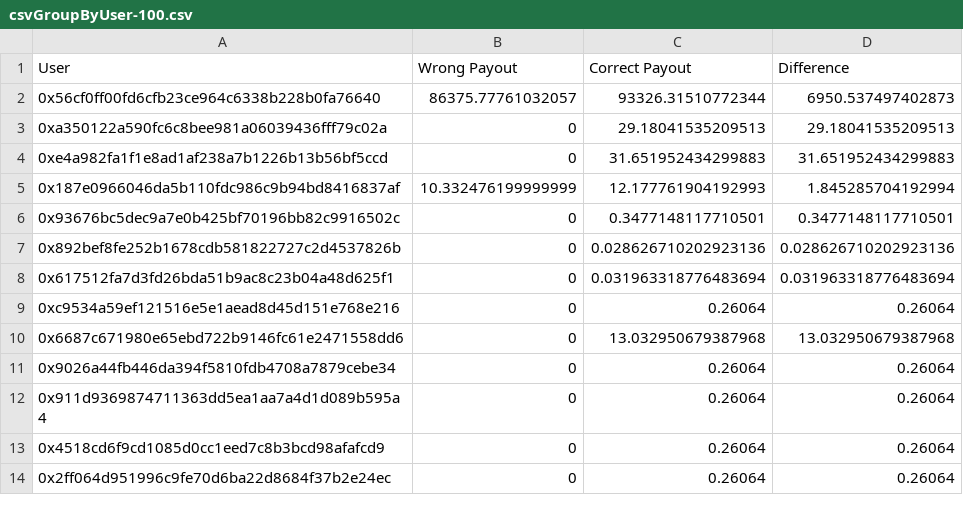
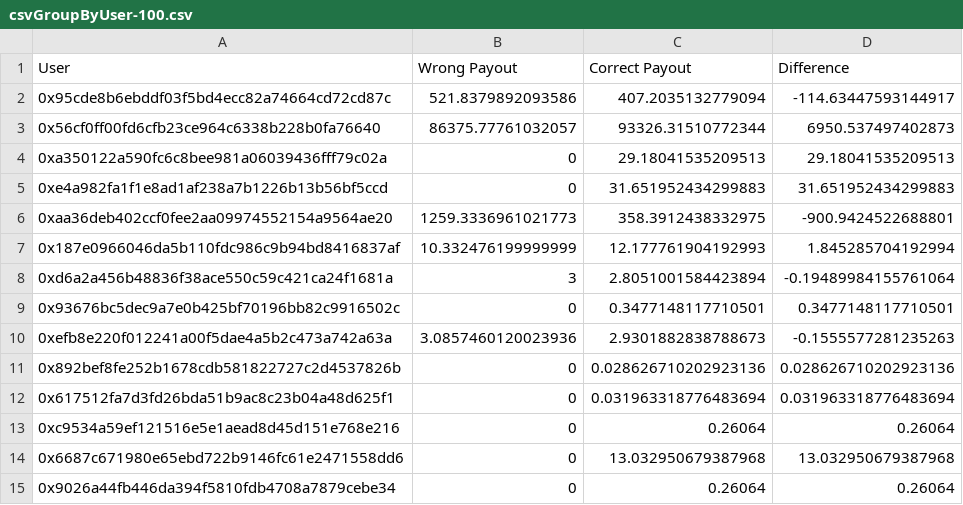
Before and after one commit to nvm1410/seer-redeem-batch, a CSV file: data/csvGroupByUser-100.csv, drawn as a sheet; only a part is shown; the shorter side is filled out with more unchanged rows; the diff covers the shown part only; the diff names each change by its address in the sheet, - before the commit and + after, or states it on an @@ line.

```diff
--- a/data/csvGroupByUser-100.csv
+++ b/data/csvGroupByUser-100.csv
+row 2: 0x95cde8b6ebddf03f5bd4ecc82a74664cd72cd87c | 521.8379892093586 | 407.2035132779094 | -114.63447593144917
+row 6: 0xaa36deb402ccf0fee2aa09974552154a9564ae20 | 1259.3336961021773 | 358.3912438332975 | -900.9424522688801
+row 8: 0xd6a2a456b48836f38ace550c59c421ca24f1681a | 3 | 2.8051001584423894 | -0.19489984155761064
+row 10: 0xefb8e220f012241a00f5dae4a5b2c473a742a63a | 3.0857460120023936 | 2.9301882838788673 | -0.1555577281235263
```
Also changed, not shown: 36 added rows elsewhere in this file, 1 other file.
